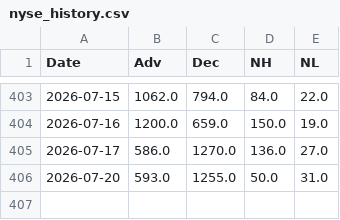
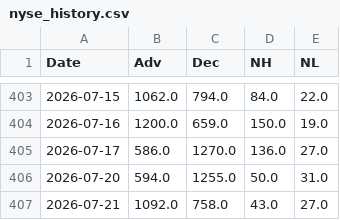
Before and after one commit to volantkao/finance_data, a CSV file: nyse_history.csv, drawn as a sheet; only a part is shown, gaps mark what is left out.

```diff
--- a/nyse_history.csv
+++ b/nyse_history.csv
@@ -405,2 +405,3 @@ Date,Adv,Dec,NH,NL
 2026-07-17,586.0,1270.0,136.0,27.0
-2026-07-20,593.0,1255.0,50.0,31.0
+2026-07-20,594.0,1255.0,50.0,31.0
+2026-07-21,1092.0,758.0,43.0,27.0
```
